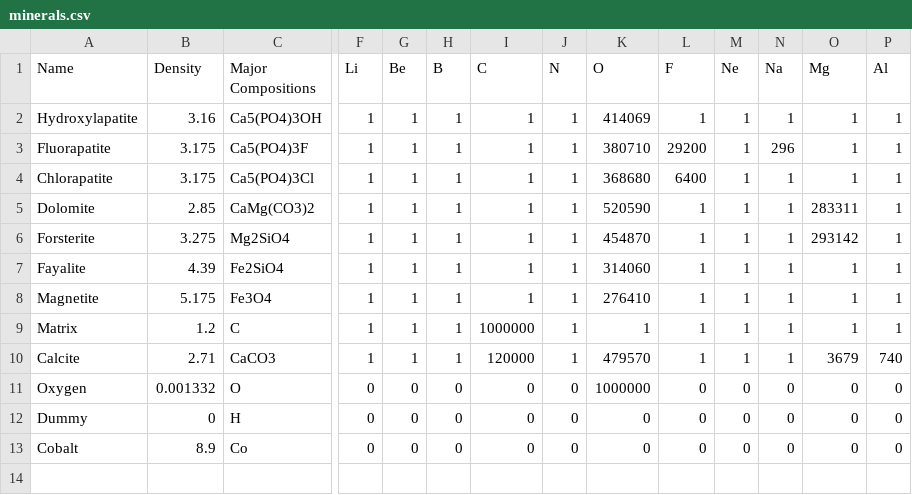
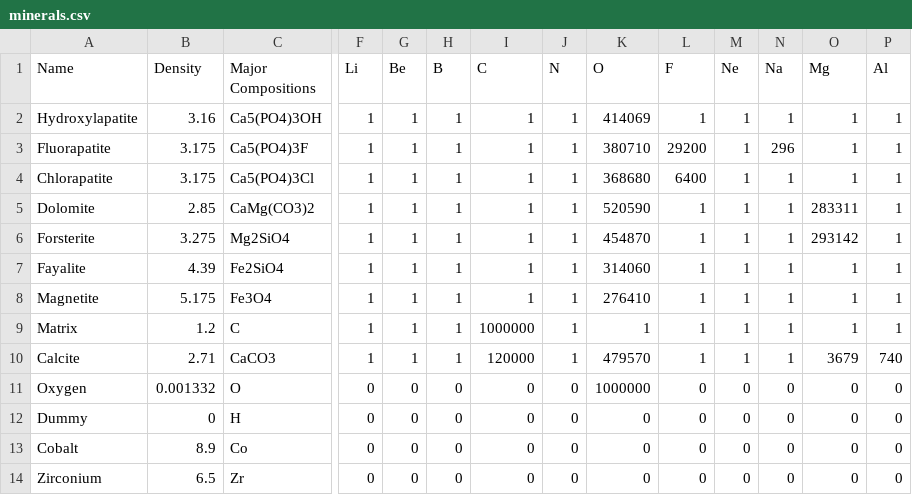
Before and after one commit to Luca-ADB/XRFPM, a CSV file: minerals.csv, drawn as a sheet; only a part is shown, gaps mark what is left out; rows hold the shown columns only; the diff names each change by its address in the sheet, - before the commit and + after, or states it on an @@ line.

Commit message:
Added full python code and data for phantoms used in dissertation

```diff
--- a/minerals.csv
+++ b/minerals.csv
+row 14: Zirconium | 6.5 | Zr | 0 | 0 | 0 | 0 | 0 | 0 | 0 | 0 | 0 | 0 | 0
```
Also changed, not shown: 3 other files.
